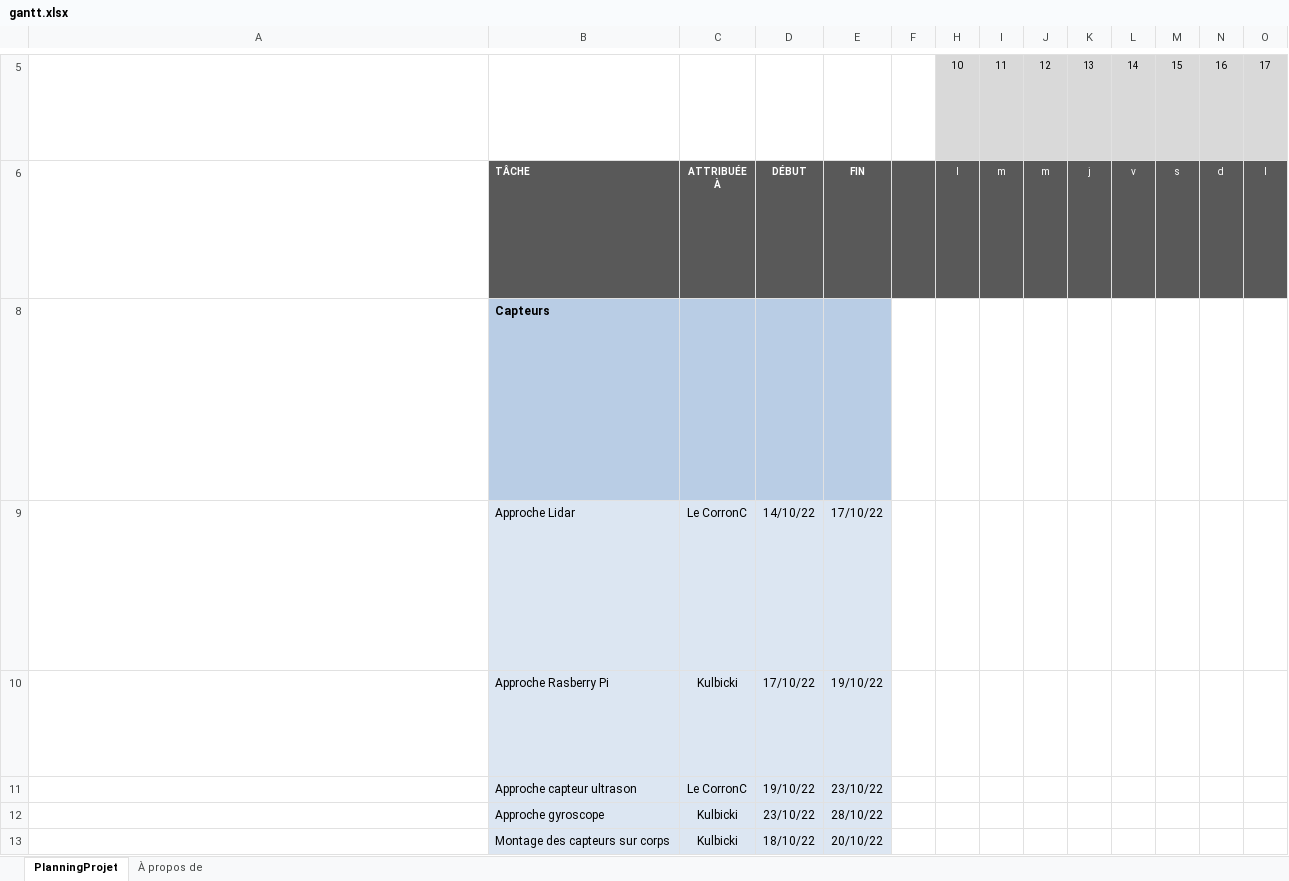
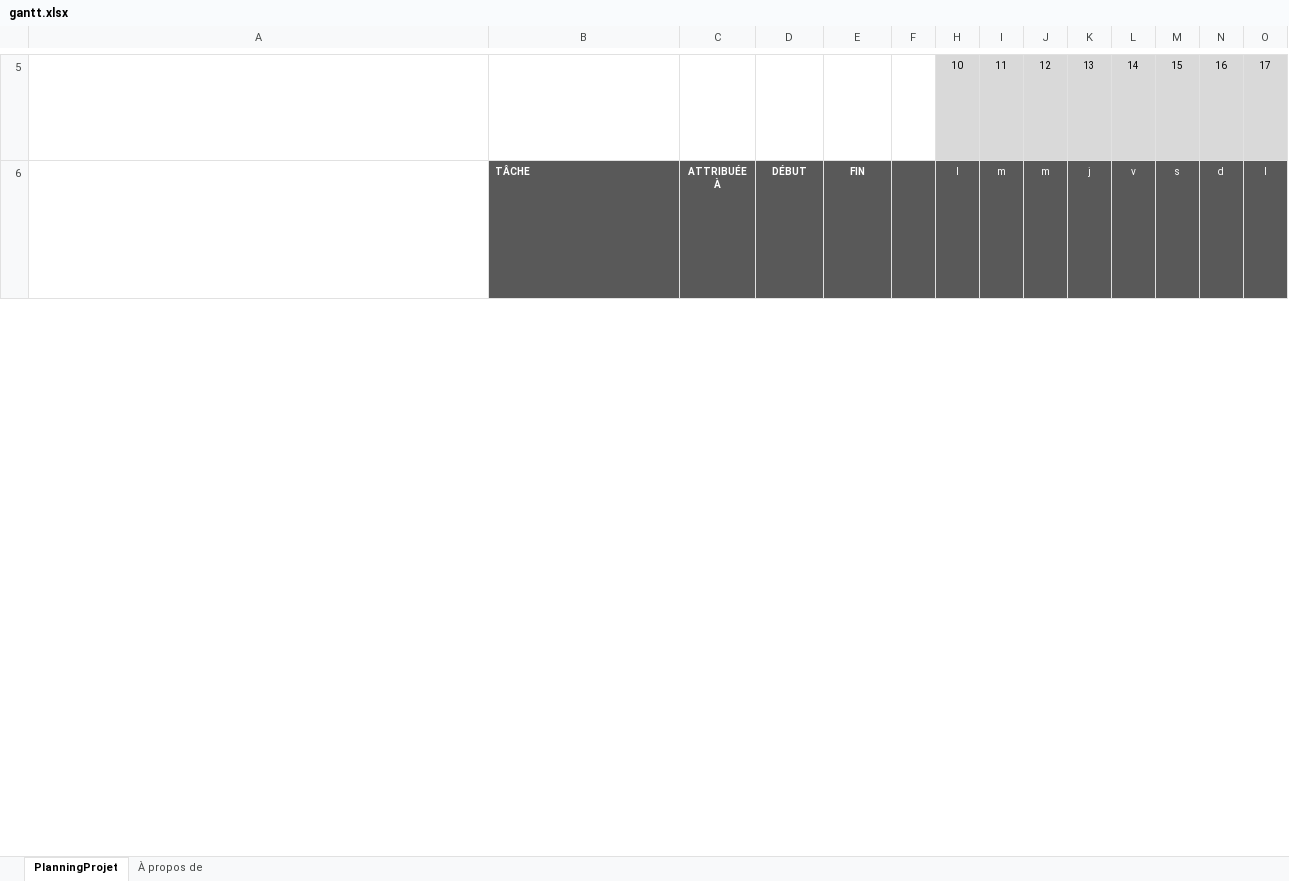
Before and after one commit to RonanLc/Snoopytech, an Excel workbook: doc/Idées/Biblio/gantt.xlsx, sheet PlanningProjet, drawn as a sheet; only a part is shown, gaps mark what is left out; values as stored, in another font and other column widths than the file's, no borders; conditional formats not drawn; removed rows and columns are numbered as before the commit, all else as after; rows hold the shown columns only; ↵ is a line break in a cell; the diff covers the shown part only; the diff names each change by its address in the sheet, - before the commit and + after, or states it on an @@ line.

Commit message:
Update Gantt

```diff
--- a/doc/Idées/Biblio/gantt.xlsx (sheet PlanningProjet)
+++ b/doc/Idées/Biblio/gantt.xlsx (sheet PlanningProjet)
-row 8: La cellule B8 contient l’exemple de titre Phase 1. ↵ Entrez un nouveau titre dans la cellule B8. ↵ Entrez un nom auquel attribuer la phase, s’il s’applique à votre projet, dans la cellule C8. ↵ Entrez l’avancement pour la phase entière, si cela s’applique à votre projet, dans la cellule D8. ↵ Entrez les dates de début et de fin de la phase entière, si cela s’applique à votre projet, dans les cellules E8 et F8. ↵ Le diagramme de Gantt remplit automatiquement les dates et ombres appropriées en fonction de l’avancement entré. ↵ Pour supprimer la phase et travailler uniquement à partir de tâches, supprimez simplement cette ligne. | Capteurs
-row 9: La cellule B9 contient l’exemple de tâche « Tâche 1 ». ↵ Entrez un nouveau nom de tâche dans la cellule B9. ↵ Entrez une personne à laquelle attribuer la tâche dans la cellule C9. ↵ Entrez l’avancement de la tâche dans la cellule D9. Une barre de progression apparaît dans la cellule, qui est ombrée en fonction du nombre figurant dans la cellule. Par exemple, un avancement de 50 pour cent ombre la moitié de la cellule. ↵ Entrez la date de début de la tâche dans la cellule E9. ↵ Entrez la date de fin de tâche dans la cellule F9. ↵ Une barre d’état ombrée pour les dates entrées apparaît dans les blocs de la cellule I9 à la cellule BL9. | Approche Lidar | Le CorronC | 14/10/22 | 17/10/22
-row 10: Les lignes 10 à 13 répètent le modèle de la ligne 9. ↵ Répétez les instructions de la cellule A9 pour toutes les lignes de tâche dans cette feuille de calcul. Remplacez les exemples de données. ↵ Un exemple d’une autre phase commence à la cellule A14. ↵ Continuez d’entrer des tâches dans les cellules A10 à A13, ou accédez à la cellule A14 pour en savoir plus. | Approche Rasberry Pi | Kulbicki | 17/10/22 | 19/10/22
-row 11:  | Approche capteur ultrason | Le CorronC | 19/10/22 | 23/10/22
-row 12:  | Approche gyroscope | Kulbicki | 23/10/22 | 28/10/22
-row 13:  | Montage des capteurs sur corps | Kulbicki | 18/10/22 | 20/10/22
```
Also changed, not shown: 6 added rows, 4 removed rows, 33 edited cells and cell formats elsewhere in this sheet, hidden cells.
